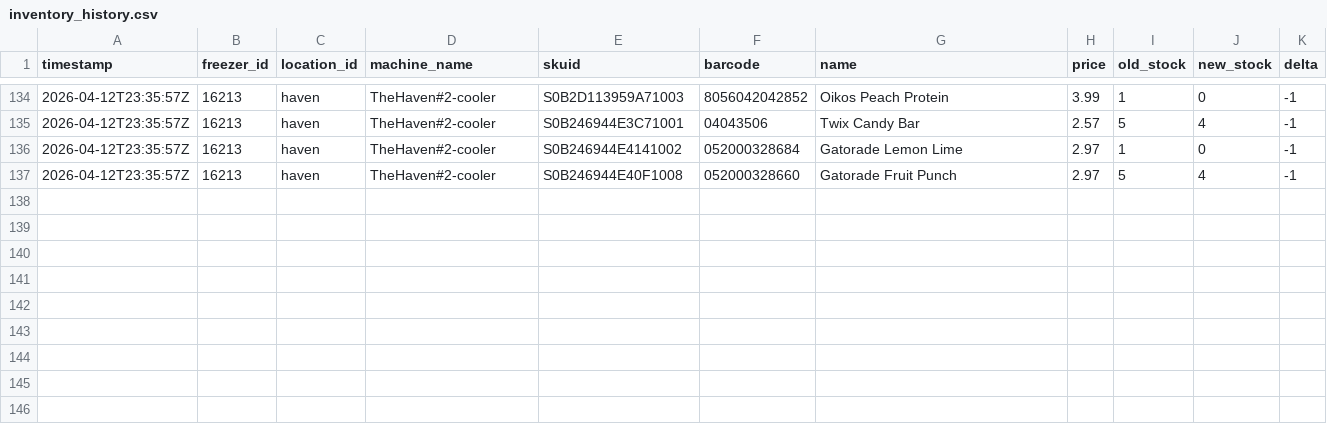
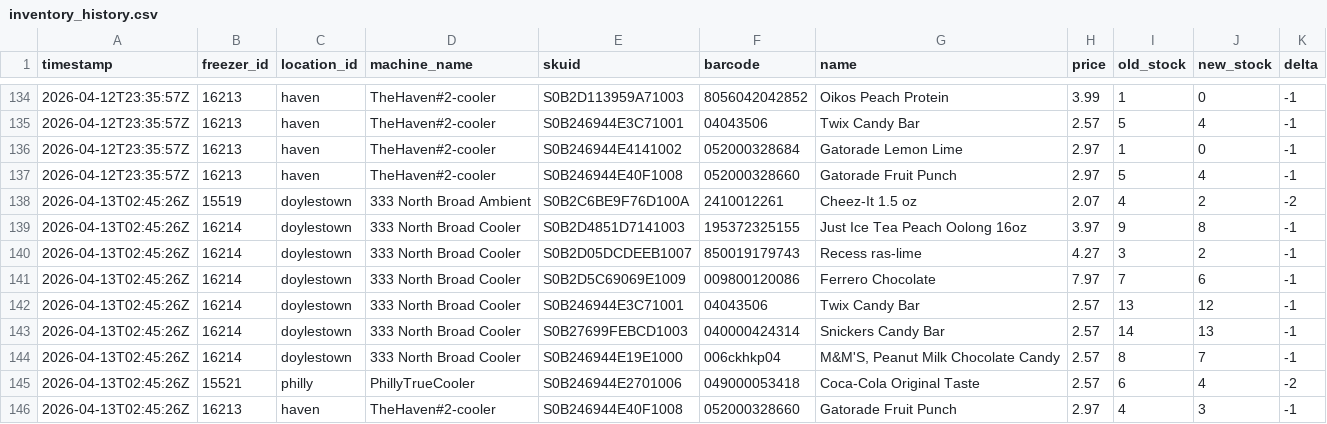
Before and after one commit to lukeleisman/blanketbox_public, a CSV file: docs/inventory_history.csv, drawn as a sheet; only a part is shown, gaps mark what is left out.

```diff
--- a/docs/inventory_history.csv
+++ b/docs/inventory_history.csv
@@ -137 +137,10 @@ timestamp,freezer_id,location_id,machine_name,skuid,barcode,name,price,old_stock
 2026-04-12T23:35:57Z,16213,haven,TheHaven#2-cooler,S0B246944E40F1008,052000328660,Gatorade Fruit Punch,2.97,5,4,-1
+2026-04-13T02:45:26Z,15519,doylestown,333 North Broad Ambient,S0B2C6BE9F76D100A,2410012261,Cheez-It 1.5 oz,2.07,4,2,-2
+2026-04-13T02:45:26Z,16214,doylestown,333 North Broad Cooler,S0B2D4851D7141003,195372325155,Just Ice Tea Peach Oolong 16oz,3.97,9,8,-1
+2026-04-13T02:45:26Z,16214,doylestown,333 North Broad Cooler,S0B2D05DCDEEB1007,850019179743,Recess ras-lime,4.27,3,2,-1
+2026-04-13T02:45:26Z,16214,doylestown,333 North Broad Cooler,S0B2D5C69069E1009,009800120086,Ferrero Chocolate,7.97,7,6,-1
+2026-04-13T02:45:26Z,16214,doylestown,333 North Broad Cooler,S0B246944E3C71001,04043506,Twix Candy Bar,2.57,13,12,-1
+2026-04-13T02:45:26Z,16214,doylestown,333 North Broad Cooler,S0B27699FEBCD1003,040000424314,Snickers Candy Bar,2.57,14,13,-1
+2026-04-13T02:45:26Z,16214,doylestown,333 North Broad Cooler,S0B246944E19E1000,006ckhkp04,"M&M'S, Peanut Milk Chocolate Candy",2.57,8,7,-1
+2026-04-13T02:45:26Z,15521,philly,PhillyTrueCooler,S0B246944E2701006,049000053418,Coca-Cola Original Taste,2.57,6,4,-2
+2026-04-13T02:45:26Z,16213,haven,TheHaven#2-cooler,S0B246944E40F1008,052000328660,Gatorade Fruit Punch,2.97,4,3,-1
```
Also changed, not shown: docs/inventory.csv, 2 other files.
